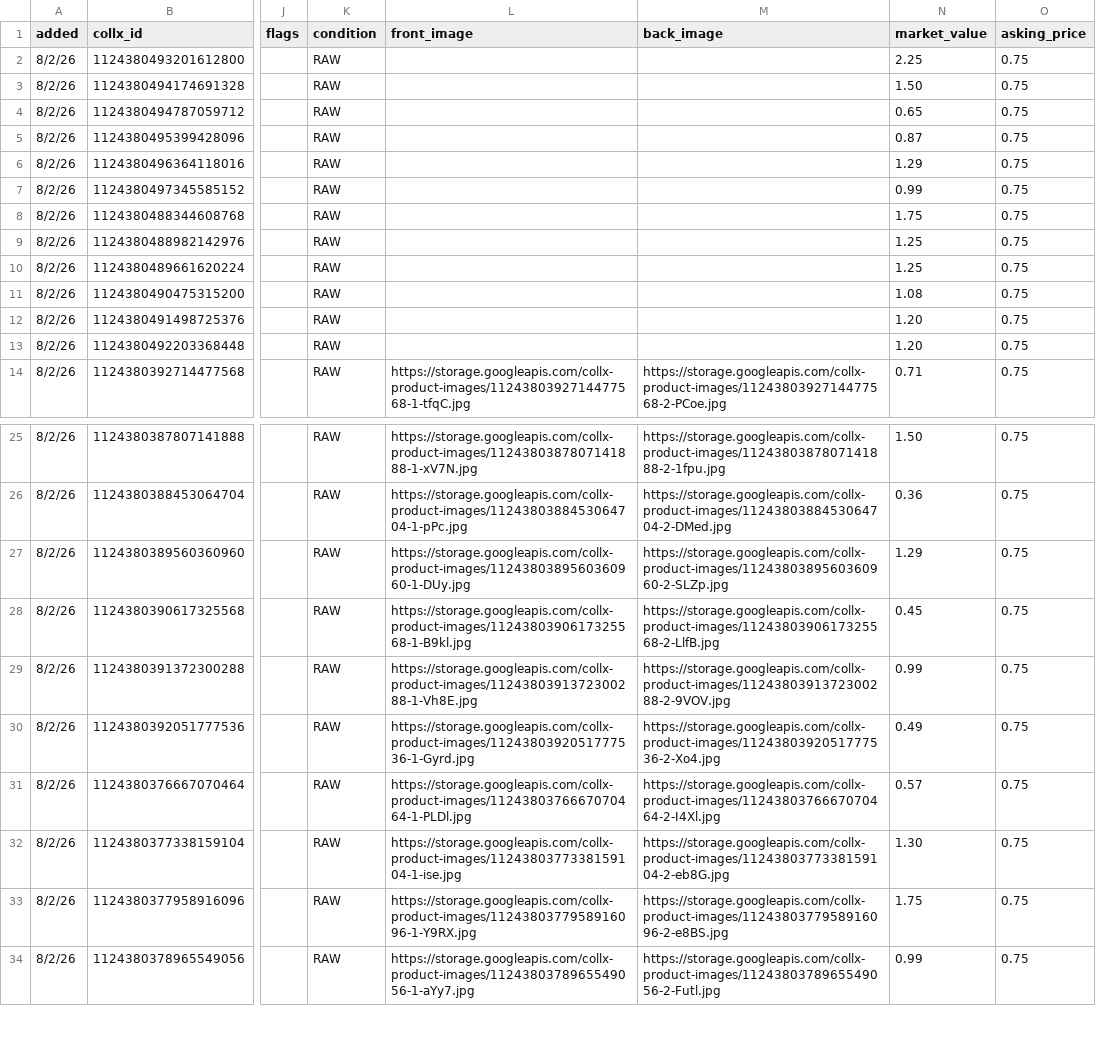
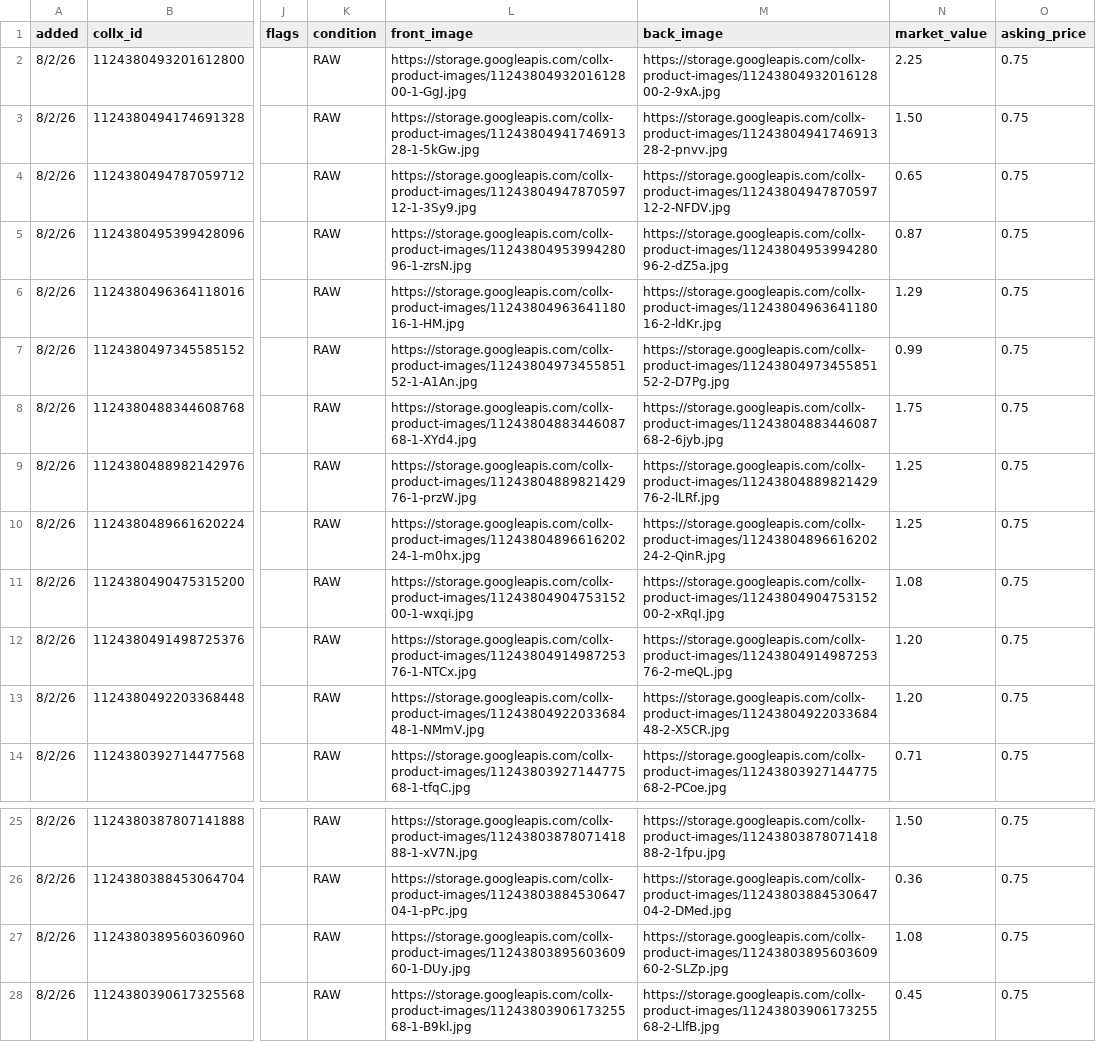
Before and after one commit to JoshuaCarroll/thejokerswildcards, a CSV file: shop/inventory.csv, drawn as a sheet; only a part is shown, gaps mark what is left out; the shorter side is filled out with more unchanged rows; the diff names each change by its address in the sheet, - before the commit and + after, or states it on an @@ line.

Commit message:
Updated inventory

```diff
--- a/shop/inventory.csv
+++ b/shop/inventory.csv
-L2 (front_image): (empty)
+L2 (front_image): https://storage.googleapis.com/collx-product-images/1124380493201612800-1-GgJ.jpg
-M2 (back_image): (empty)
+M2 (back_image): https://storage.googleapis.com/collx-product-images/1124380493201612800-2-9xA.jpg
-L3 (front_image): (empty)
+L3 (front_image): https://storage.googleapis.com/collx-product-images/1124380494174691328-1-5kGw.jpg
-M3 (back_image): (empty)
+M3 (back_image): https://storage.googleapis.com/collx-product-images/1124380494174691328-2-pnvv.jpg
-L4 (front_image): (empty)
+L4 (front_image): https://storage.googleapis.com/collx-product-images/1124380494787059712-1-3Sy9.jpg
-M4 (back_image): (empty)
+M4 (back_image): https://storage.googleapis.com/collx-product-images/1124380494787059712-2-NFDV.jpg
-L5 (front_image): (empty)
+L5 (front_image): https://storage.googleapis.com/collx-product-images/1124380495399428096-1-zrsN.jpg
-M5 (back_image): (empty)
+M5 (back_image): https://storage.googleapis.com/collx-product-images/1124380495399428096-2-dZ5a.jpg
-L6 (front_image): (empty)
+L6 (front_image): https://storage.googleapis.com/collx-product-images/1124380496364118016-1-HM.jpg
-M6 (back_image): (empty)
+M6 (back_image): https://storage.googleapis.com/collx-product-images/1124380496364118016-2-ldKr.jpg
-L7 (front_image): (empty)
+L7 (front_image): https://storage.googleapis.com/collx-product-images/1124380497345585152-1-A1An.jpg
-M7 (back_image): (empty)
+M7 (back_image): https://storage.googleapis.com/collx-product-images/1124380497345585152-2-D7Pg.jpg
-L8 (front_image): (empty)
+L8 (front_image): https://storage.googleapis.com/collx-product-images/1124380488344608768-1-XYd4.jpg
-M8 (back_image): (empty)
+M8 (back_image): https://storage.googleapis.com/collx-product-images/1124380488344608768-2-6jyb.jpg
-L9 (front_image): (empty)
+L9 (front_image): https://storage.googleapis.com/collx-product-images/1124380488982142976-1-przW.jpg
-M9 (back_image): (empty)
+M9 (back_image): https://storage.googleapis.com/collx-product-images/1124380488982142976-2-lLRf.jpg
-L10 (front_image): (empty)
+L10 (front_image): https://storage.googleapis.com/collx-product-images/1124380489661620224-1-m0hx.jpg
-M10 (back_image): (empty)
+M10 (back_image): https://storage.googleapis.com/collx-product-images/1124380489661620224-2-QinR.jpg
-L11 (front_image): (empty)
+L11 (front_image): https://storage.googleapis.com/collx-product-images/1124380490475315200-1-wxqi.jpg
-M11 (back_image): (empty)
+M11 (back_image): https://storage.googleapis.com/collx-product-images/1124380490475315200-2-xRqI.jpg
-L12 (front_image): (empty)
+L12 (front_image): https://storage.googleapis.com/collx-product-images/1124380491498725376-1-NTCx.jpg
-M12 (back_image): (empty)
+M12 (back_image): https://storage.googleapis.com/collx-product-images/1124380491498725376-2-meQL.jpg
-L13 (front_image): (empty)
+L13 (front_image): https://storage.googleapis.com/collx-product-images/1124380492203368448-1-NMmV.jpg
-M13 (back_image): (empty)
+M13 (back_image): https://storage.googleapis.com/collx-product-images/1124380492203368448-2-X5CR.jpg
-N27 (market_value): 1.29
+N27 (market_value): 1.08
```
